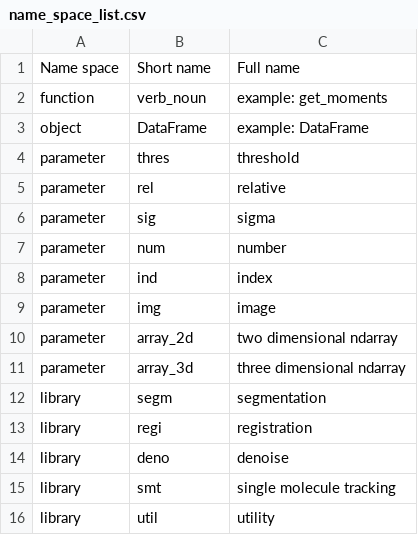
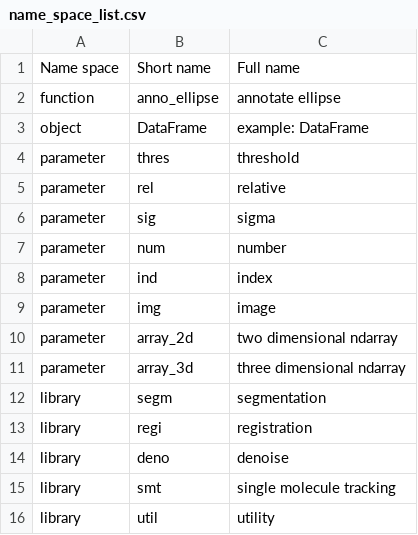
Before and after one commit to LiuLabIUPUI/CellQuantifier, a CSV file: name_space_list.csv, drawn as a sheet.

Commit message:
update name_space_list

```diff
--- a/name_space_list.csv
+++ b/name_space_list.csv
@@ -1,3 +1,3 @@
 Name space,Short name,Full name
-function,verb_noun,example: get_moments
+function,anno_ellipse,annotate ellipse
 object,DataFrame,example: DataFrame
```
